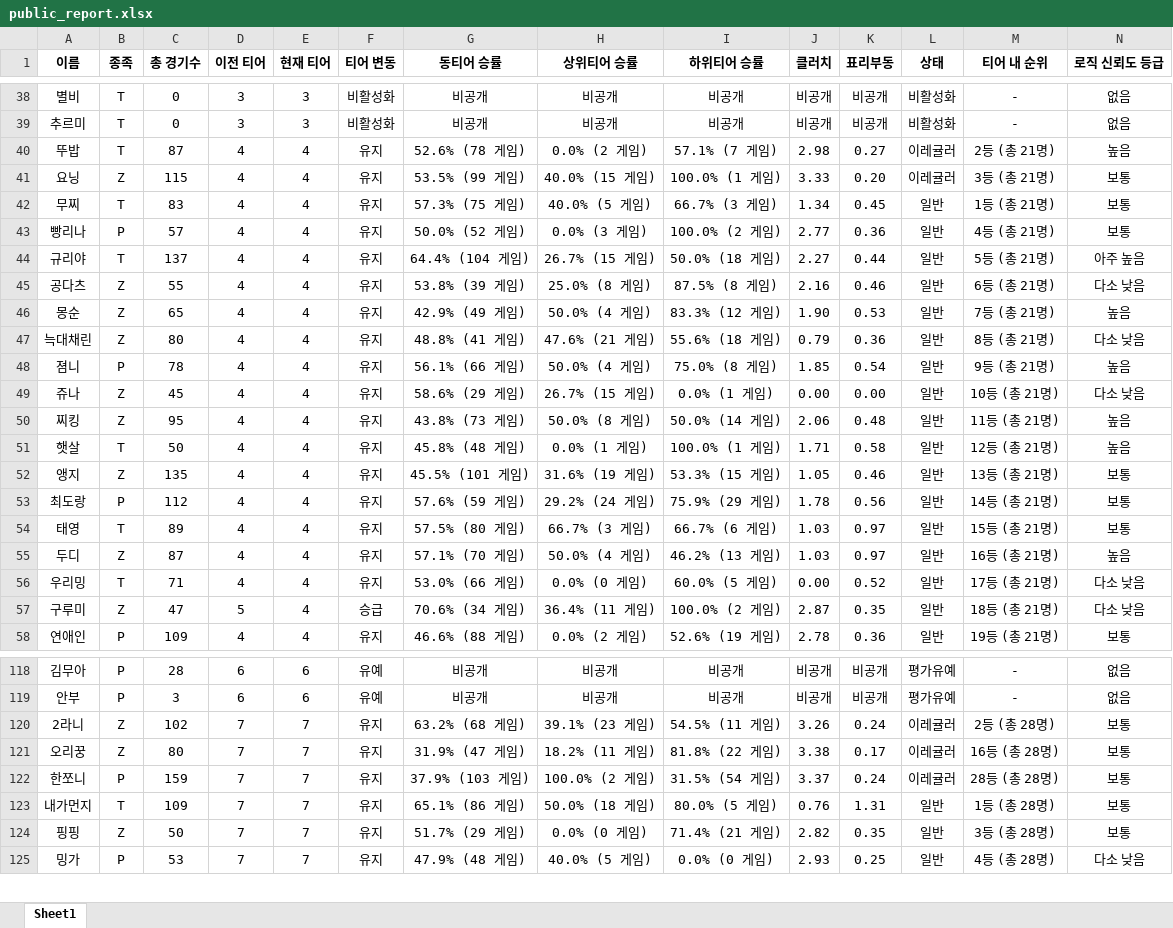
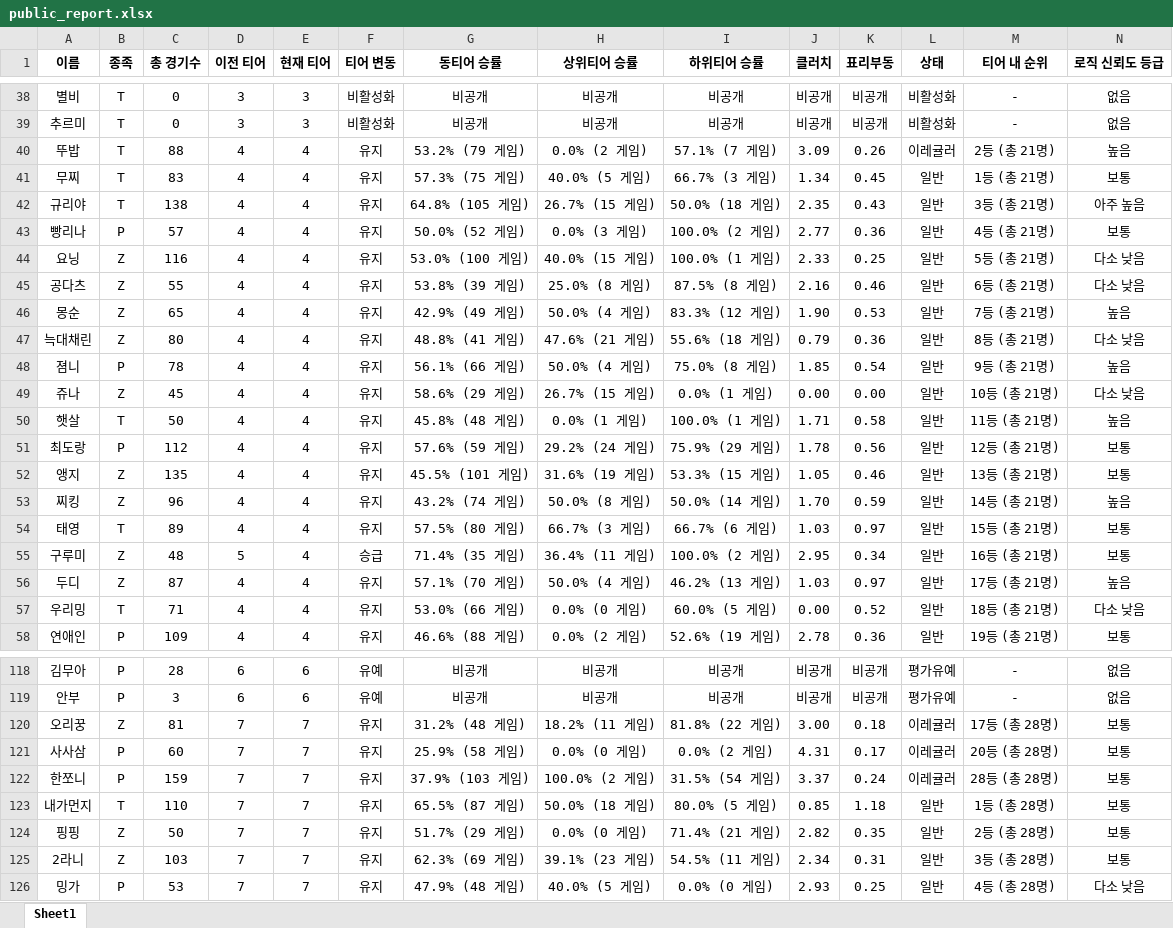
Before and after one commit to koracle0001/sc-tier-dashboard, an Excel workbook: public_report.xlsx, sheet Sheet1, drawn as a sheet; only a part is shown, gaps mark what is left out; values as stored, in another font and other column widths than the file's, no borders; removed rows and columns are numbered as before the commit, all else as after; the diff covers the shown part only; the diff names each change by its address in the sheet, - before the commit and + after, or states it on an @@ line.

Commit message:
Add files via upload

```diff
--- a/public_report.xlsx (sheet Sheet1)
+++ b/public_report.xlsx (sheet Sheet1)
-C40 (총 경기수): 87
+C40 (총 경기수): 88
-G40 (동티어 승률): 52.6% (78 게임)
+G40 (동티어 승률): 53.2% (79 게임)
-J40 (클러치): 2.98
+J40 (클러치): 3.09
-K40 (표리부동): 0.27
+K40 (표리부동): 0.26
-row 41: 요닝 | Z | 115 | 4 | 4 | 유지 | 53.5% (99 게임) | 40.0% (15 게임) | 100.0% (1 게임) | 3.33 | 0.20 | 이레귤러 | 3등 (총 21명) | 보통
+row 42: 규리야 | T | 138 | 4 | 4 | 유지 | 64.8% (105 게임) | 26.7% (15 게임) | 50.0% (18 게임) | 2.35 | 0.43 | 일반 | 3등 (총 21명) | 아주 높음
-row 44: 규리야 | T | 137 | 4 | 4 | 유지 | 64.4% (104 게임) | 26.7% (15 게임) | 50.0% (18 게임) | 2.27 | 0.44 | 일반 | 5등 (총 21명) | 아주 높음
+row 44: 요닝 | Z | 116 | 4 | 4 | 유지 | 53.0% (100 게임) | 40.0% (15 게임) | 100.0% (1 게임) | 2.33 | 0.25 | 일반 | 5등 (총 21명) | 다소 낮음
-row 50: 찌킹 | Z | 95 | 4 | 4 | 유지 | 43.8% (73 게임) | 50.0% (8 게임) | 50.0% (14 게임) | 2.06 | 0.48 | 일반 | 11등 (총 21명) | 높음
-M50 (티어 내 순위): 12등 (총 21명)
+M50 (티어 내 순위): 11등 (총 21명)
+row 51: 최도랑 | P | 112 | 4 | 4 | 유지 | 57.6% (59 게임) | 29.2% (24 게임) | 75.9% (29 게임) | 1.78 | 0.56 | 일반 | 12등 (총 21명) | 보통
-row 53: 최도랑 | P | 112 | 4 | 4 | 유지 | 57.6% (59 게임) | 29.2% (24 게임) | 75.9% (29 게임) | 1.78 | 0.56 | 일반 | 14등 (총 21명) | 보통
+row 53: 찌킹 | Z | 96 | 4 | 4 | 유지 | 43.2% (74 게임) | 50.0% (8 게임) | 50.0% (14 게임) | 1.70 | 0.59 | 일반 | 14등 (총 21명) | 높음
+row 55: 구루미 | Z | 48 | 5 | 4 | 승급 | 71.4% (35 게임) | 36.4% (11 게임) | 100.0% (2 게임) | 2.95 | 0.34 | 일반 | 16등 (총 21명) | 보통
-M56 (티어 내 순위): 16등 (총 21명)
+M56 (티어 내 순위): 17등 (총 21명)
-M57 (티어 내 순위): 17등 (총 21명)
+M57 (티어 내 순위): 18등 (총 21명)
-row 57: 구루미 | Z | 47 | 5 | 4 | 승급 | 70.6% (34 게임) | 36.4% (11 게임) | 100.0% (2 게임) | 2.87 | 0.35 | 일반 | 18등 (총 21명) | 다소 낮음
-row 120: 2라니 | Z | 102 | 7 | 7 | 유지 | 63.2% (68 게임) | 39.1% (23 게임) | 54.5% (11 게임) | 3.26 | 0.24 | 이레귤러 | 2등 (총 28명) | 보통
-C120 (총 경기수): 80
+C120 (총 경기수): 81
-G120 (동티어 승률): 31.9% (47 게임)
+G120 (동티어 승률): 31.2% (48 게임)
-J120 (클러치): 3.38
+J120 (클러치): 3.00
-K120 (표리부동): 0.17
+K120 (표리부동): 0.18
-M120 (티어 내 순위): 16등 (총 28명)
+M120 (티어 내 순위): 17등 (총 28명)
+row 121: 사사삼 | P | 60 | 7 | 7 | 유지 | 25.9% (58 게임) | 0.0% (0 게임) | 0.0% (2 게임) | 4.31 | 0.17 | 이레귤러 | 20등 (총 28명) | 보통
-C123 (총 경기수): 109
+C123 (총 경기수): 110
-G123 (동티어 승률): 65.1% (86 게임)
+G123 (동티어 승률): 65.5% (87 게임)
-J123 (클러치): 0.76
+J123 (클러치): 0.85
-K123 (표리부동): 1.31
+K123 (표리부동): 1.18
-M124 (티어 내 순위): 3등 (총 28명)
+M124 (티어 내 순위): 2등 (총 28명)
+row 125: 2라니 | Z | 103 | 7 | 7 | 유지 | 62.3% (69 게임) | 39.1% (23 게임) | 54.5% (11 게임) | 2.34 | 0.31 | 일반 | 3등 (총 28명) | 보통
```
Also changed, not shown: 2 added rows, 3 removed rows and 25 edited cells elsewhere in this sheet.
